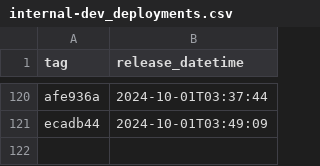
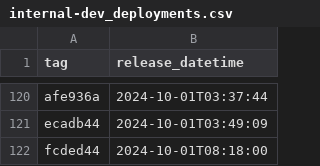
Before and after one commit to NHSDigital/prescriptionsforpatients, a CSV file: _data/internal-dev_deployments.csv, drawn as a sheet; only a part is shown, gaps mark what is left out; the diff names each change by its address in the sheet, - before the commit and + after, or states it on an @@ line.

```diff
--- a/_data/internal-dev_deployments.csv
+++ b/_data/internal-dev_deployments.csv
+row 122: fcded44 | 2024-10-01T08:18:00
```
Also changed, not shown: 1 other file.
